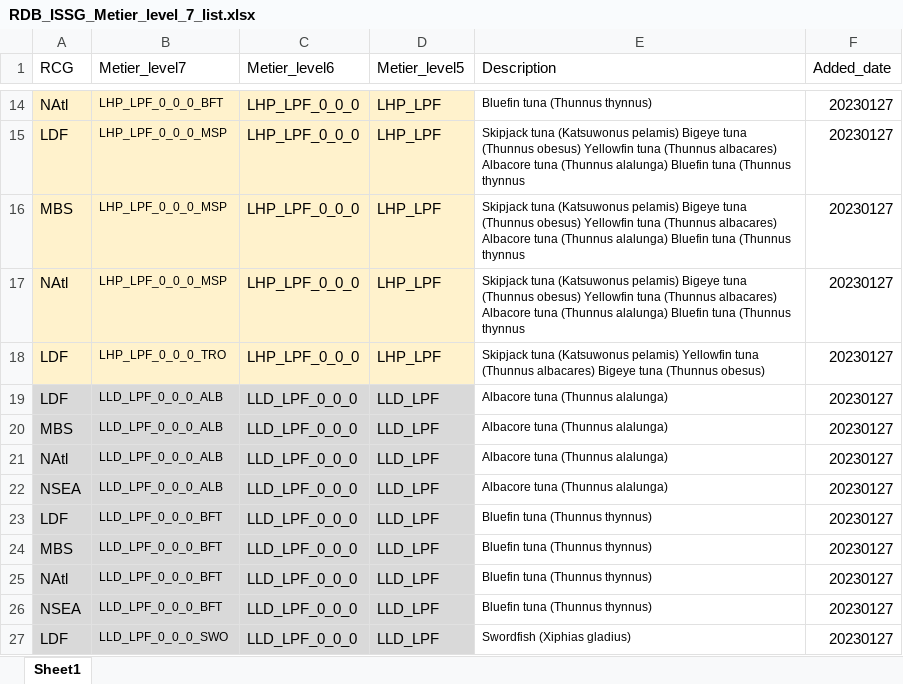
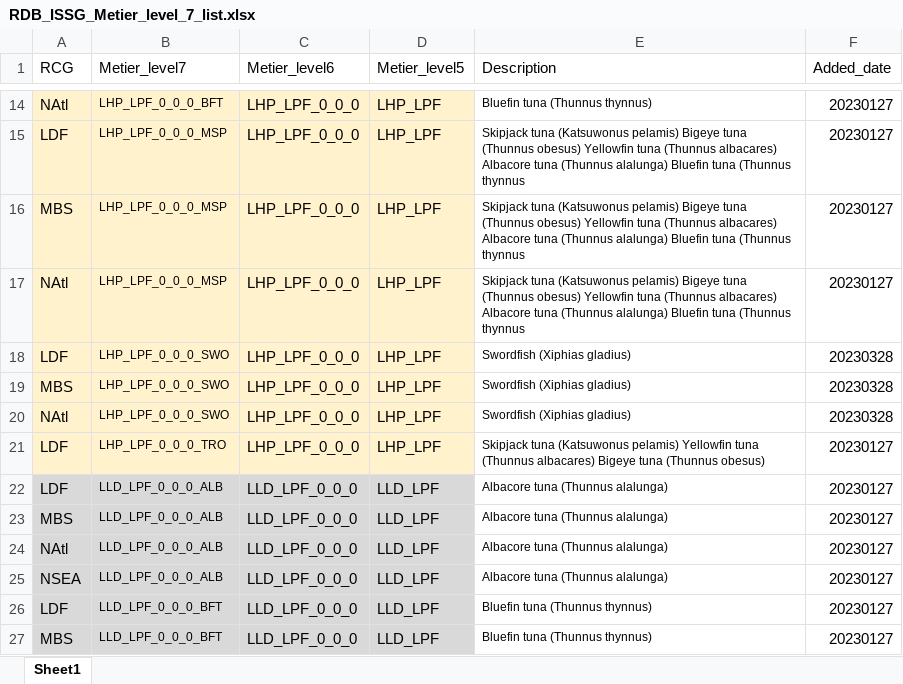
Before and after one commit to ices-eg/RCGs, an Excel workbook: Metiers/Reference_lists/RDB_ISSG_Metier_level_7_list.xlsx, sheet Sheet1, drawn as a sheet; only a part is shown, gaps mark what is left out; the shorter side is filled out with more unchanged rows; values as stored, in another font and other column widths than the file's, no borders; the diff names each change by its address in the sheet, - before the commit and + after, or states it on an @@ line.

```diff
--- a/Metiers/Reference_lists/RDB_ISSG_Metier_level_7_list.xlsx (sheet Sheet1)
+++ b/Metiers/Reference_lists/RDB_ISSG_Metier_level_7_list.xlsx (sheet Sheet1)
+row 18: LDF | LHP_LPF_0_0_0_SWO | LHP_LPF_0_0_0 | LHP_LPF | Swordfish (Xiphias gladius) | 20230328
+row 19: MBS | LHP_LPF_0_0_0_SWO | LHP_LPF_0_0_0 | LHP_LPF | Swordfish (Xiphias gladius) | 20230328
+row 20: NAtl | LHP_LPF_0_0_0_SWO | LHP_LPF_0_0_0 | LHP_LPF | Swordfish (Xiphias gladius) | 20230328
```
Also changed, not shown: 1 other file.
